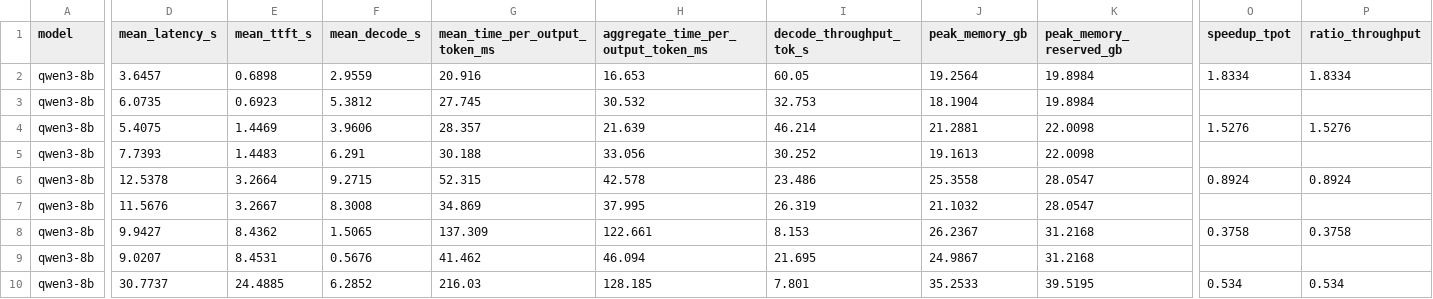
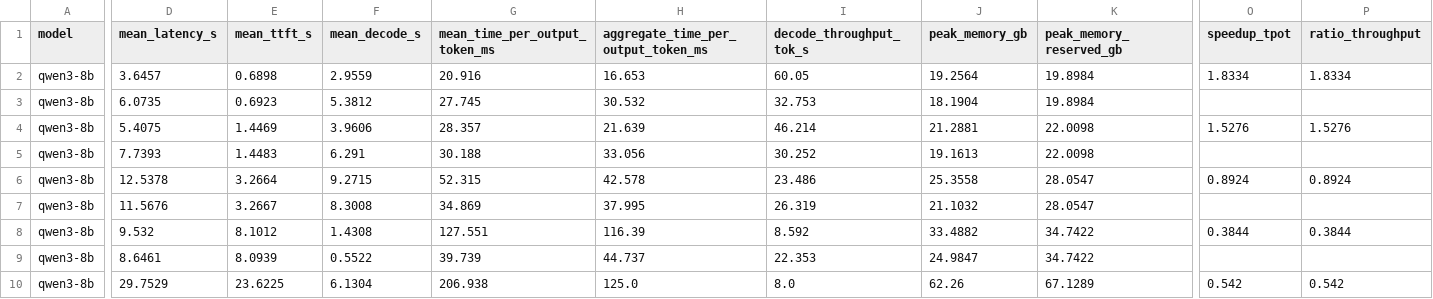
Before and after one commit to leesy3891/dflash, a CSV file: visualization/dflash_vs_baseline_metrics.csv, drawn as a sheet; only a part is shown, gaps mark what is left out; the diff covers the shown part only; the diff names each change by its address in the sheet, - before the commit and + after, or states it on an @@ line.

```diff
--- a/visualization/dflash_vs_baseline_metrics.csv
+++ b/visualization/dflash_vs_baseline_metrics.csv
-D8 (mean_latency_s): 9.9427
+D8 (mean_latency_s): 9.532
-E8 (mean_ttft_s): 8.4362
+E8 (mean_ttft_s): 8.1012
-F8 (mean_decode_s): 1.5065
+F8 (mean_decode_s): 1.4308
-G8 (mean_time_per_output_token_ms): 137.309
+G8 (mean_time_per_output_token_ms): 127.551
-H8: 122.661
+H8: 116.39
-I8 (decode_throughput_tok_s): 8.153
+I8 (decode_throughput_tok_s): 8.592
-J8 (peak_memory_gb): 26.2367
+J8 (peak_memory_gb): 33.4882
-K8:K9 (peak_memory_reserved_gb): 31.2168
+K8:K9 (peak_memory_reserved_gb): 34.7422
-O8 (speedup_tpot): 0.3758
+O8 (speedup_tpot): 0.3844
-P8 (ratio_throughput): 0.3758
+P8 (ratio_throughput): 0.3844
-D9 (mean_latency_s): 9.0207
+D9 (mean_latency_s): 8.6461
-E9 (mean_ttft_s): 8.4531
+E9 (mean_ttft_s): 8.0939
-F9 (mean_decode_s): 0.5676
+F9 (mean_decode_s): 0.5522
-G9 (mean_time_per_output_token_ms): 41.462
+G9 (mean_time_per_output_token_ms): 39.739
-H9: 46.094
+H9: 44.737
-I9 (decode_throughput_tok_s): 21.695
+I9 (decode_throughput_tok_s): 22.353
-J9 (peak_memory_gb): 24.9867
+J9 (peak_memory_gb): 24.9847
-D10 (mean_latency_s): 30.7737
+D10 (mean_latency_s): 29.7529
-E10 (mean_ttft_s): 24.4885
+E10 (mean_ttft_s): 23.6225
-F10 (mean_decode_s): 6.2852
+F10 (mean_decode_s): 6.1304
-G10 (mean_time_per_output_token_ms): 216.03
+G10 (mean_time_per_output_token_ms): 206.938
-H10: 128.185
+H10: 125.0
-I10 (decode_throughput_tok_s): 7.801
+I10 (decode_throughput_tok_s): 8.0
-J10 (peak_memory_gb): 35.2533
+J10 (peak_memory_gb): 62.26
-K10 (peak_memory_reserved_gb): 39.5195
+K10 (peak_memory_reserved_gb): 67.1289
-O10 (speedup_tpot): 0.534
+O10 (speedup_tpot): 0.542
-P10 (ratio_throughput): 0.534
+P10 (ratio_throughput): 0.542
```
Also changed, not shown: 29 edited cells elsewhere in this file, visualization/dflash_summary_metrics.csv, 13 other files.
